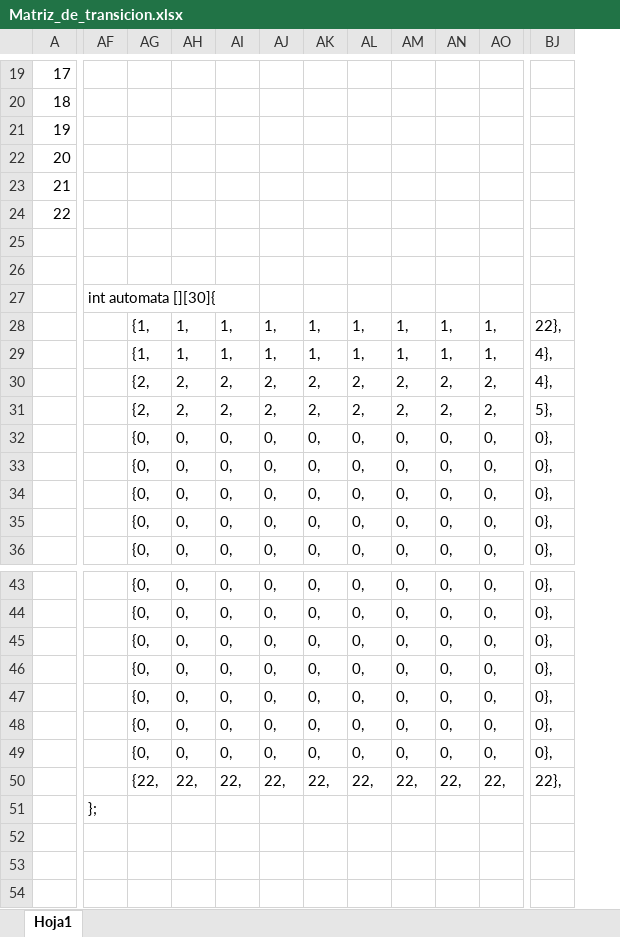
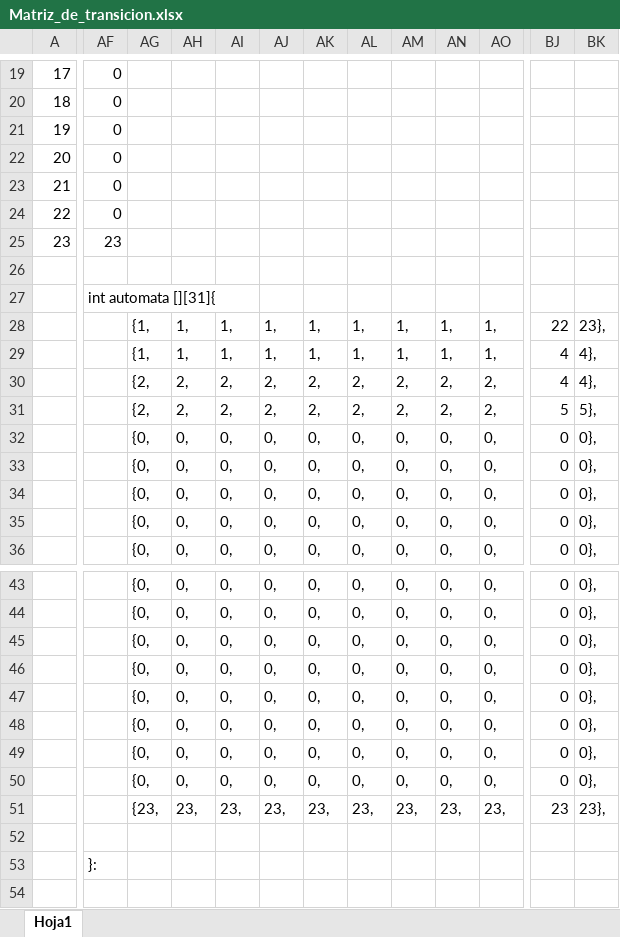
Before and after one commit to IssaAC00/Compiladores, an Excel workbook: Automata/Matriz_de_transicion.xlsx, sheet Hoja1, drawn as a sheet; only a part is shown, gaps mark what is left out; values as stored, in another font and other column widths than the file's, no borders; removed rows and columns are numbered as before the commit, all else as after; rows hold the shown columns only; the diff covers the shown part only; the diff names each change by its address in the sheet, - before the commit and + after, or states it on an @@ line.

```diff
--- a/Automata/Matriz_de_transicion.xlsx (sheet Hoja1)
+++ b/Automata/Matriz_de_transicion.xlsx (sheet Hoja1)
-column AF, row 51: };
+column AF, rows 19-20: 0 | 0; rows 22-23: 0 | 0; row 27: int automata [][31]{; row 53: }:
+column BJ, rows 28-34: 22 | 4 | 4 | 5 | 0 | 0 | 0; row 36: 0; rows 43-46: all 0; rows 48-50: all 0
-row 21: 19
+row 21: 19 | 0
-row 24: 22
@@ row 9 moved to row 24: 22 @@
+row 25: 23 | 23
-row 27:  | int automata [][30]{
-BK28: 22},
+BK28: 23},
-row 35:  |  | {0, | 0, | 0, | 0, | 0, | 0, | 0, | 0, | 0, | 0},
+row 35:  |  | {0, | 0, | 0, | 0, | 0, | 0, | 0, | 0, | 0, | 0 | 0},
-row 47:  |  | {0, | 0, | 0, | 0, | 0, | 0, | 0, | 0, | 0, | 0},
+row 47:  |  | {0, | 0, | 0, | 0, | 0, | 0, | 0, | 0, | 0, | 0 | 0},
-row 50:  |  | {22, | 22, | 22, | 22, | 22, | 22, | 22, | 22, | 22, | 22},
-AG50: (empty)
+AG50: {0,
-AH50: (empty)
+AH50: 0,
-AI50: (empty)
+AI50: 0,
-AJ50: (empty)
+AJ50: 0,
-AK50: (empty)
+AK50: 0,
-AL50: (empty)
+AL50: 0,
-AM50: (empty)
+AM50: 0,
-AN50: (empty)
+AN50: 0,
-AO50: (empty)
+AO50: 0,
-BK50: (empty)
+BK50: 0},
+row 51:  |  | {23, | 23, | 23, | 23, | 23, | 23, | 23, | 23, | 23, | 23 | 23},
```
Also changed, not shown: 1 added row and 21 edited cells elsewhere in this sheet, formulas that keep their value, 1 other file.
